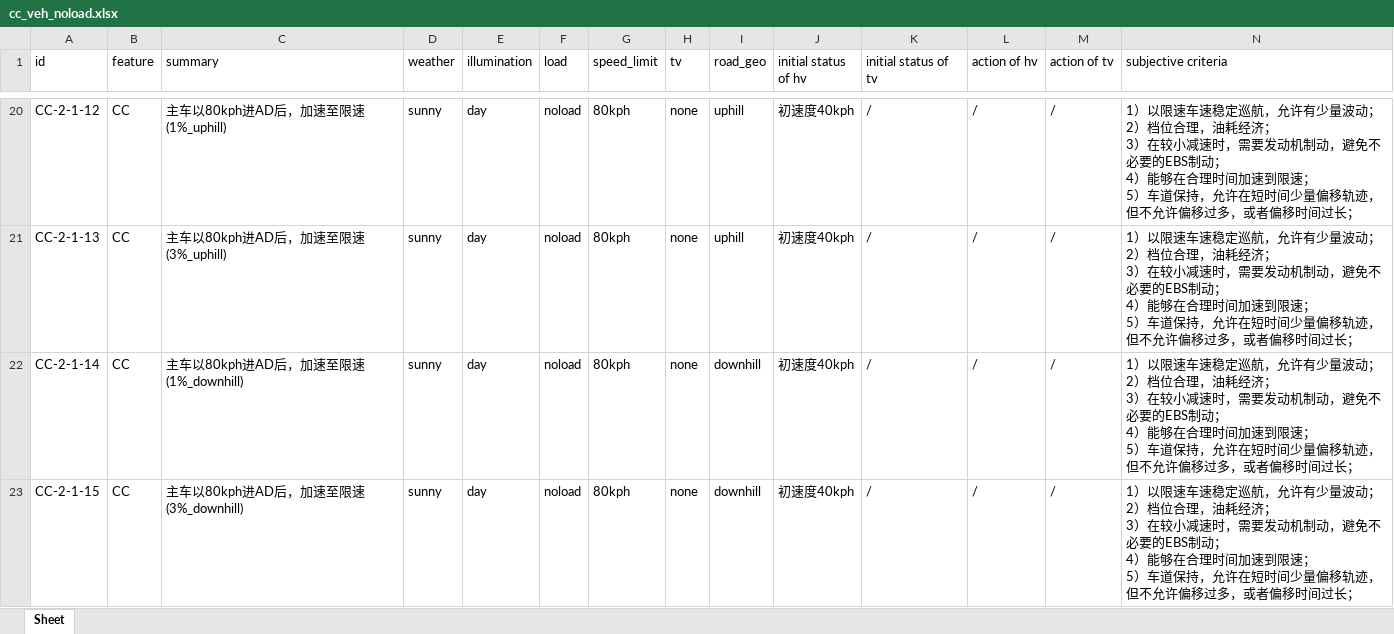
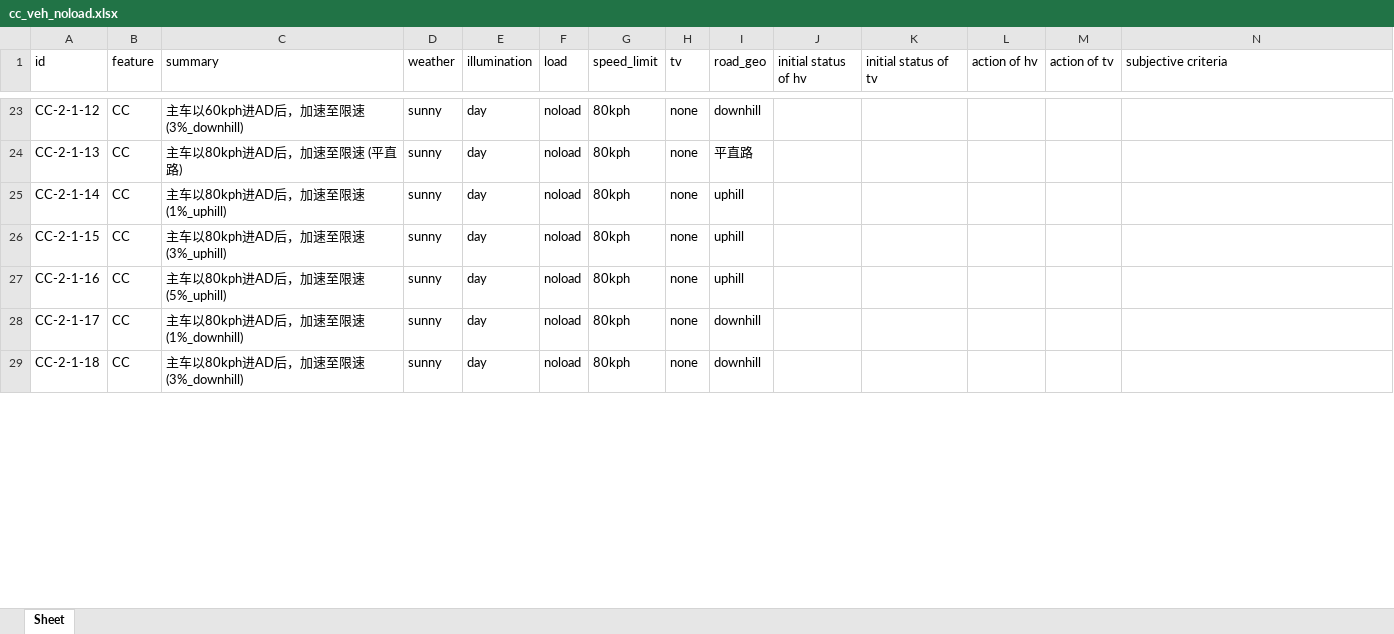
Before and after one commit to eden-cheng/case_lib, an Excel workbook: concrete_case/cc_veh_noload.xlsx, sheet Sheet, drawn as a sheet; only a part is shown, gaps mark what is left out; values as stored, in another font and other column widths than the file's, no borders; addresses are those after the commit; rows hold the shown columns only; ↵ is a line break in a cell; the diff covers the shown part only; the diff names each change by its address in the sheet, - before the commit and + after, or states it on an @@ line.

```diff
--- a/concrete_case/cc_veh_noload.xlsx (sheet Sheet)
+++ b/concrete_case/cc_veh_noload.xlsx (sheet Sheet)
-C23 (summary): 主车以80kph进AD后，加速至限速 (1%_uphill)
+C23 (summary): 主车以60kph进AD后，加速至限速 (3%_downhill)
-I23 (road_geo): uphill
+I23 (road_geo): downhill
-J23:J26 (initial status of hv): 初速度40kph
+J23:J26 (initial status of hv): (empty)
-K23:K26 (initial status of tv): /
+K23:K26 (initial status of tv): (empty)
-L23:L26 (action of hv): /
+L23:L26 (action of hv): (empty)
-M23:M26 (action of tv): /
+M23:M26 (action of tv): (empty)
-N23:N26 (subjective criteria): 1）以限速车速稳定巡航，允许有少量波动； ↵ 2）档位合理，油耗经济； ↵ 3）在较小减速时，需要发动机制动，避免不必要的EBS制动； ↵ 4）能够在合理时间加速到限速； ↵ 5）车道保持，允许在短时间少量偏移轨迹，但不允许偏移过多，或者偏移时间过长；
+N23:N26 (subjective criteria): (empty)
-C24 (summary): 主车以80kph进AD后，加速至限速 (3%_uphill)
+C24 (summary): 主车以80kph进AD后，加速至限速 (平直路)
-I24 (road_geo): uphill
+I24 (road_geo): 平直路
-C25 (summary): 主车以80kph进AD后，加速至限速 (1%_downhill)
+C25 (summary): 主车以80kph进AD后，加速至限速 (1%_uphill)
-I25:I26 (road_geo): downhill
+I25:I26 (road_geo): uphill
-C26 (summary): 主车以80kph进AD后，加速至限速 (3%_downhill)
+C26 (summary): 主车以80kph进AD后，加速至限速 (3%_uphill)
+row 27: CC-2-1-16 | CC | 主车以80kph进AD后，加速至限速 (5%_uphill) | sunny | day | noload | 80kph | none | uphill
+row 28: CC-2-1-17 | CC | 主车以80kph进AD后，加速至限速 (1%_downhill) | sunny | day | noload | 80kph | none | downhill
+row 29: CC-2-1-18 | CC | 主车以80kph进AD后，加速至限速 (3%_downhill) | sunny | day | noload | 80kph | none | downhill
```
Also changed, not shown: 153 added rows and 496 edited cells elsewhere in this sheet, TC_LIB_210205.xlsx, concrete_case/cc_veh_payload.xlsx, 3 other files.
